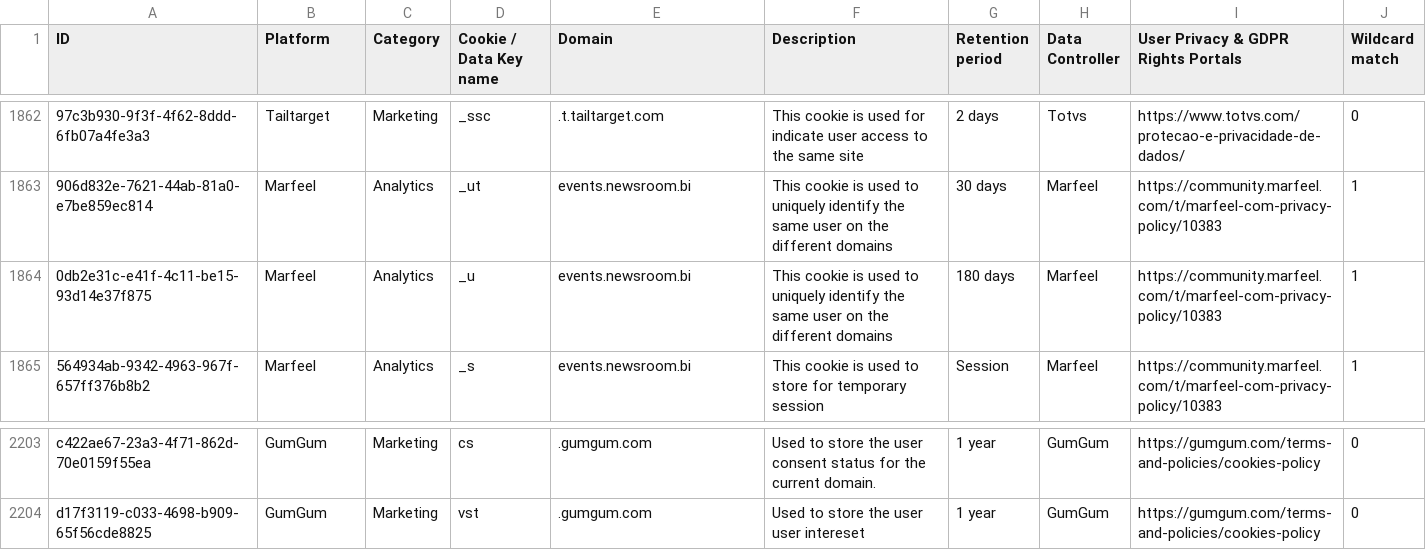
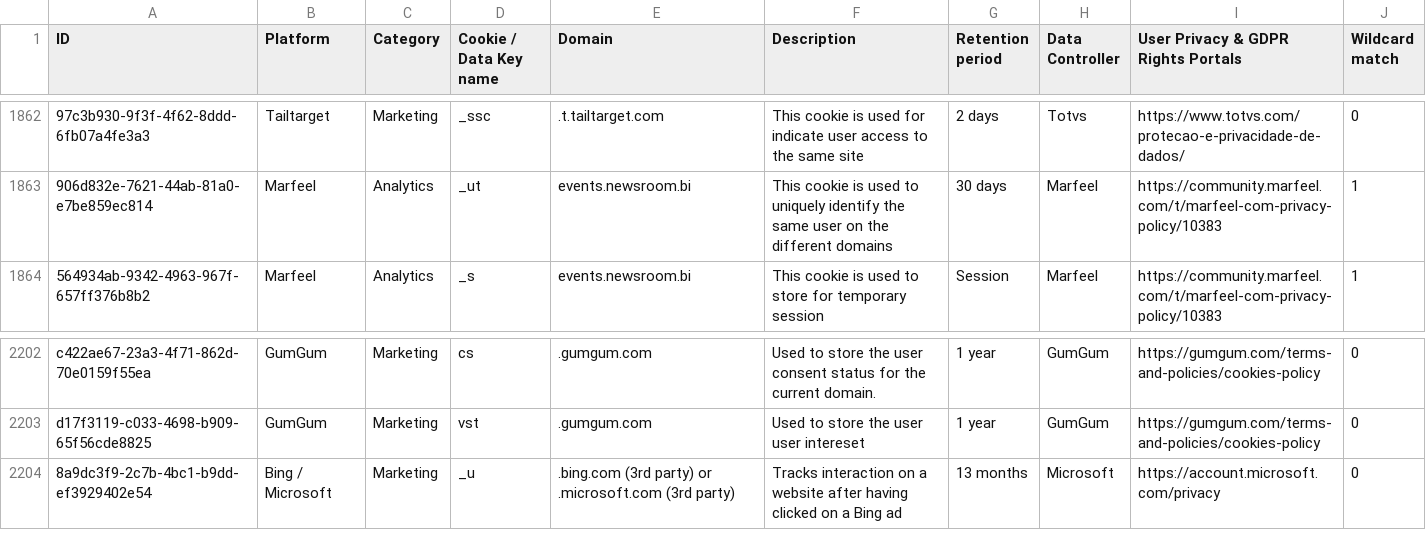
Before and after one commit to jkwakman/Open-Cookie-Database, a CSV file: open-cookie-database.csv, drawn as a sheet; only a part is shown, gaps mark what is left out; removed rows and columns are numbered as before the commit, all else as after; the diff names each change by its address in the sheet, - before the commit and + after, or states it on an @@ line.

Commit message:
Moved the _u cookie to Bing Ads

```diff
--- a/open-cookie-database.csv
+++ b/open-cookie-database.csv
-row 1864: 0db2e31c-e41f-4c11-be15-93d14e37f875 | Marfeel | Analytics | _u | events.newsroom.bi | This cookie is used to uniquely identify the same user on the different domains | 180 days | Marfeel | https://community.marfeel.com/t/marfeel-com-privacy-policy/10383 | 1
+row 2204: 8a9dc3f9-2c7b-4bc1-b9dd-ef3929402e54 | Bing / Microsoft | Marketing | _u | .bing.com (3rd party) or .microsoft.com (3rd party) | Tracks interaction on a website after having clicked on a Bing ad | 13 months | Microsoft | https://account.microsoft.com/privacy | 0
```
